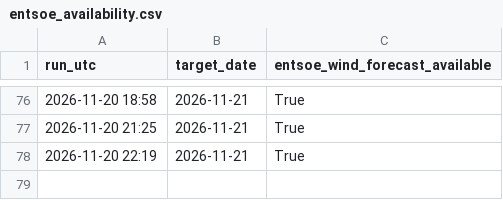
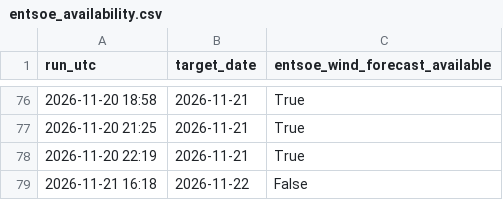
Before and after one commit to Kaif-077/German_Wind_Live, a CSV file: logs/entsoe_availability.csv, drawn as a sheet; only a part is shown, gaps mark what is left out; the diff names each change by its address in the sheet, - before the commit and + after, or states it on an @@ line.

```diff
--- a/logs/entsoe_availability.csv
+++ b/logs/entsoe_availability.csv
+row 79: 2026-11-21 16:18 | 2026-11-22 | False
```
Also changed, not shown: history/actual_wind.csv, scoreboard.csv, 1 other file.
